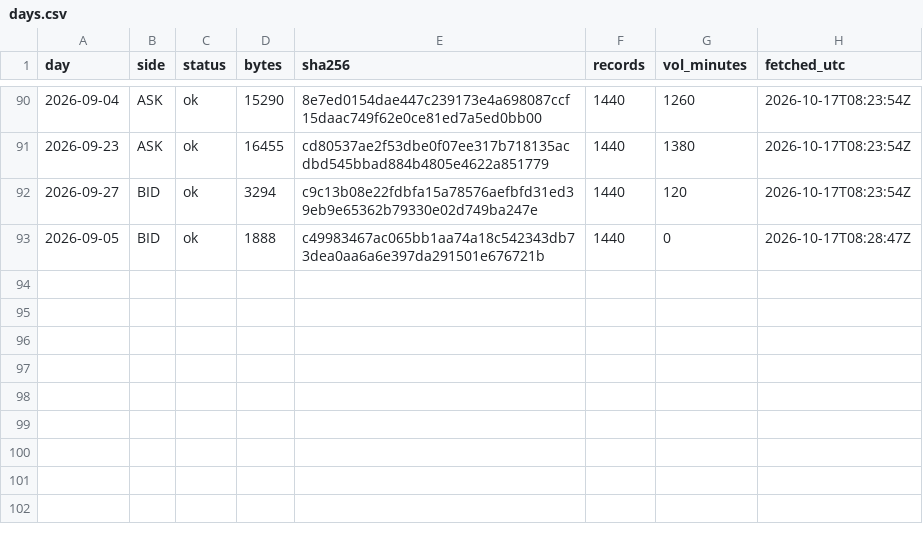
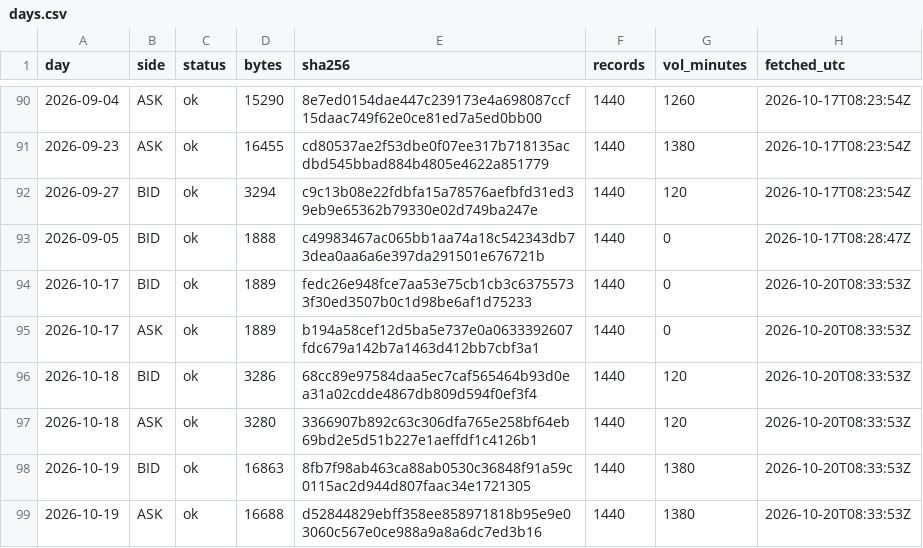
Before and after one commit to Mohamedalhaaj/gold-forward-watch, a CSV file: data/system/days.csv, drawn as a sheet; only a part is shown, gaps mark what is left out.

```diff
--- a/data/system/days.csv
+++ b/data/system/days.csv
@@ -93 +93,7 @@ day,side,status,bytes,sha256,records,vol_minutes,fetched_utc
 2026-09-05,BID,ok,1888,c49983467ac065bb1aa74a18c542343db73dea0aa6a6e397da291501e676721b,1440,0,2026-10-17T08:28:47Z
+2026-10-17,BID,ok,1889,fedc26e948fce7aa53e75cb1cb3c63755733f30ed3507b0c1d98be6af1d75233,1440,0,2026-10-20T08:33:53Z
+2026-10-17,ASK,ok,1889,b194a58cef12d5ba5e737e0a0633392607fdc679a142b7a1463d412bb7cbf3a1,1440,0,2026-10-20T08:33:53Z
+2026-10-18,BID,ok,3286,68cc89e97584daa5ec7caf565464b93d0ea31a02cdde4867db809d594f0ef3f4,1440,120,2026-10-20T08:33:53Z
+2026-10-18,ASK,ok,3280,3366907b892c63c306dfa765e258bf64eb69bd2e5d51b227e1aeffdf1c4126b1,1440,120,2026-10-20T08:33:53Z
+2026-10-19,BID,ok,16863,8fb7f98ab463ca88ab0530c36848f91a59c0115ac2d944d807faac34e1721305,1440,1380,2026-10-20T08:33:53Z
+2026-10-19,ASK,ok,16688,d52844829ebff358ee858971818b95e9e03060c567e0ce988a9a8a6dc7ed3b16,1440,1380,2026-10-20T08:33:53Z
```
Also changed, not shown: data/system/forecasts.csv, reports/forward_site/system/VolMapSystem.csv, 10 other files.
